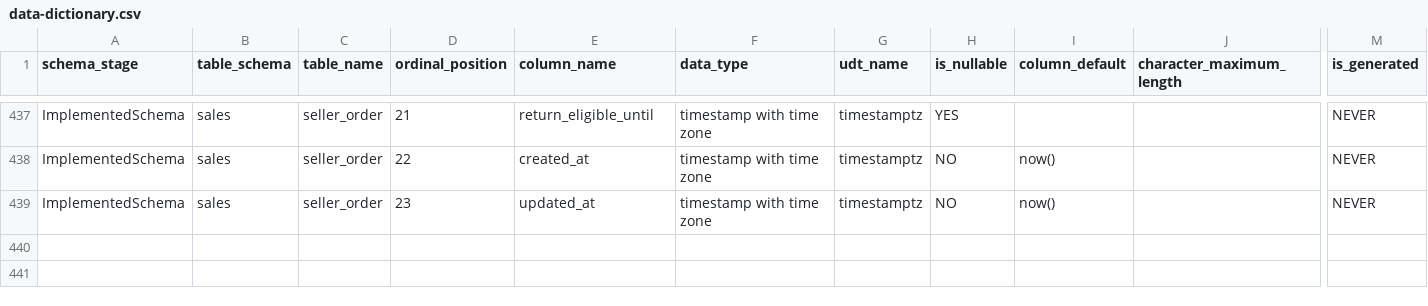
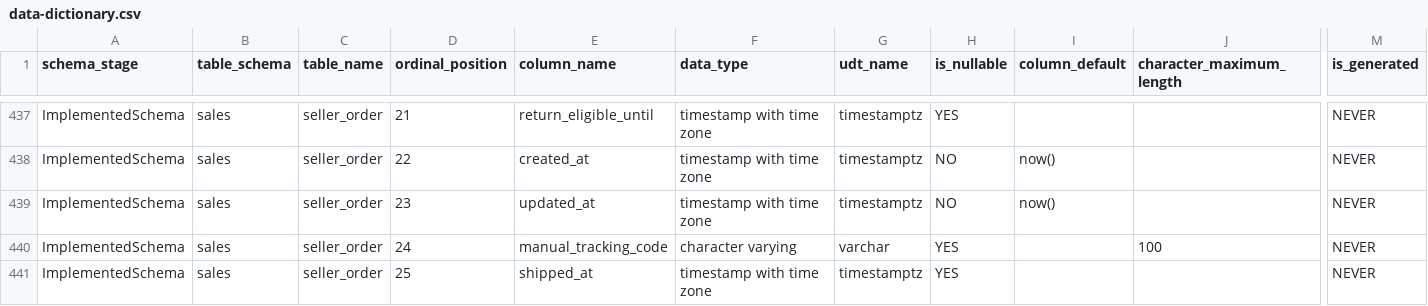
Before and after one commit to hieuhoang203/vshop, a CSV file: docs/database/data-dictionary.csv, drawn as a sheet; only a part is shown, gaps mark what is left out; rows hold the shown columns only; the diff names each change by its address in the sheet, - before the commit and + after, or states it on an @@ line.

```diff
--- a/docs/database/data-dictionary.csv
+++ b/docs/database/data-dictionary.csv
+row 440: ImplementedSchema | sales | seller_order | 24 | manual_tracking_code | character varying | varchar | YES |  | 100 | NEVER
+row 441: ImplementedSchema | sales | seller_order | 25 | shipped_at | timestamp with time zone | timestamptz | YES |  |  | NEVER
```
Also changed, not shown: docs/database/constraints.csv, 35 other files.
